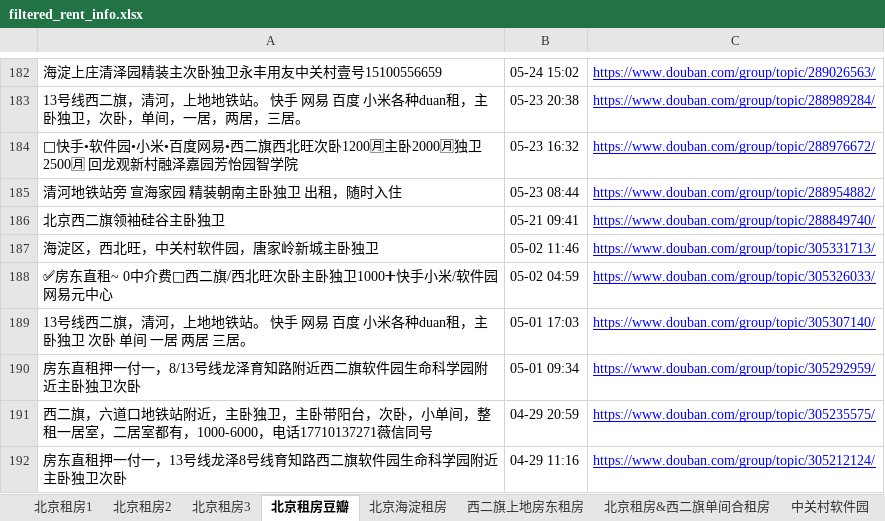
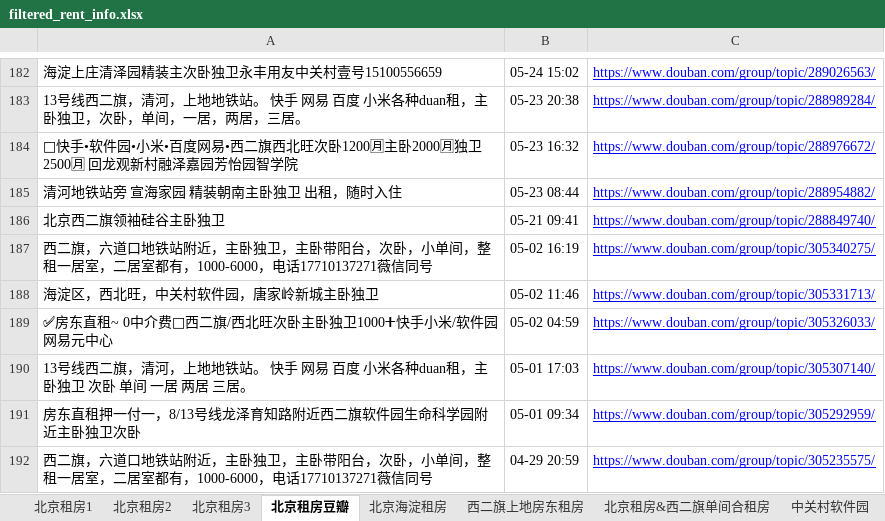
Before and after one commit to slzhang13/rent-info-crawler, an Excel workbook: filtered_rent_info.xlsx, sheet 北京租房豆瓣, drawn as a sheet; only a part is shown, gaps mark what is left out; the shorter side is filled out with more unchanged rows; values as stored, in another font and other column widths than the file's, no borders; the diff names each change by its address in the sheet, - before the commit and + after, or states it on an @@ line.

```diff
--- a/filtered_rent_info.xlsx (sheet 北京租房豆瓣)
+++ b/filtered_rent_info.xlsx (sheet 北京租房豆瓣)
+row 187: 西二旗，六道口地铁站附近，主卧独卫，主卧带阳台，次卧，小单间，整租一居室，二居室都有，1000-6000，电话17710137271薇信同号 | 05-02 16:19 | https://www.douban.com/group/topic/305340275/
```
Also changed, not shown: 1 other file.
